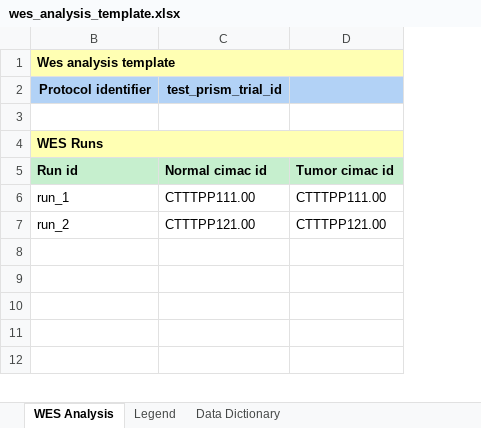
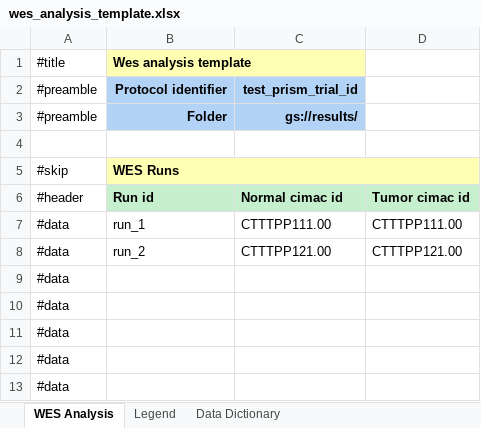
Before and after one commit to CIMAC-CIDC/cidc-schemas, an Excel workbook: template_examples/wes_analysis_template.xlsx, sheet WES Analysis, drawn as a sheet; only a part is shown; values as stored, in another font and other column widths than the file's, no borders; removed rows and columns are numbered as before the commit, all else as after; the diff covers the shown part only; the diff names each change by its address in the sheet, - before the commit and + after, or states it on an @@ line.

Commit message:
GCS-URI support for WES analysis (#456)
* add 'folder' filename prefix to wes analysis template

* githooks updates

* bump schemas version

```diff
--- a/template_examples/wes_analysis_template.xlsx (sheet WES Analysis)
+++ b/template_examples/wes_analysis_template.xlsx (sheet WES Analysis)
@@ column A (#title) unhidden, row 2: #preamble; rows 5-13: #skip | #header | #data | #data | #data | #data | #data | #data | #data @@
-B1:D1 merged
+B1:C1 merged
-C1 fill: none
+C1 fill: #FFFFB3
-D2 fill: #B2D2F6
+D2 fill: none
+row 3: #preamble | Folder | gs://results/
-C5:D5 fill: none
+C5:D5 fill: #FFFFB3
```
Also changed, not shown: 1800 added rows elsewhere in this sheet, sheet Legend, 9 other files.
